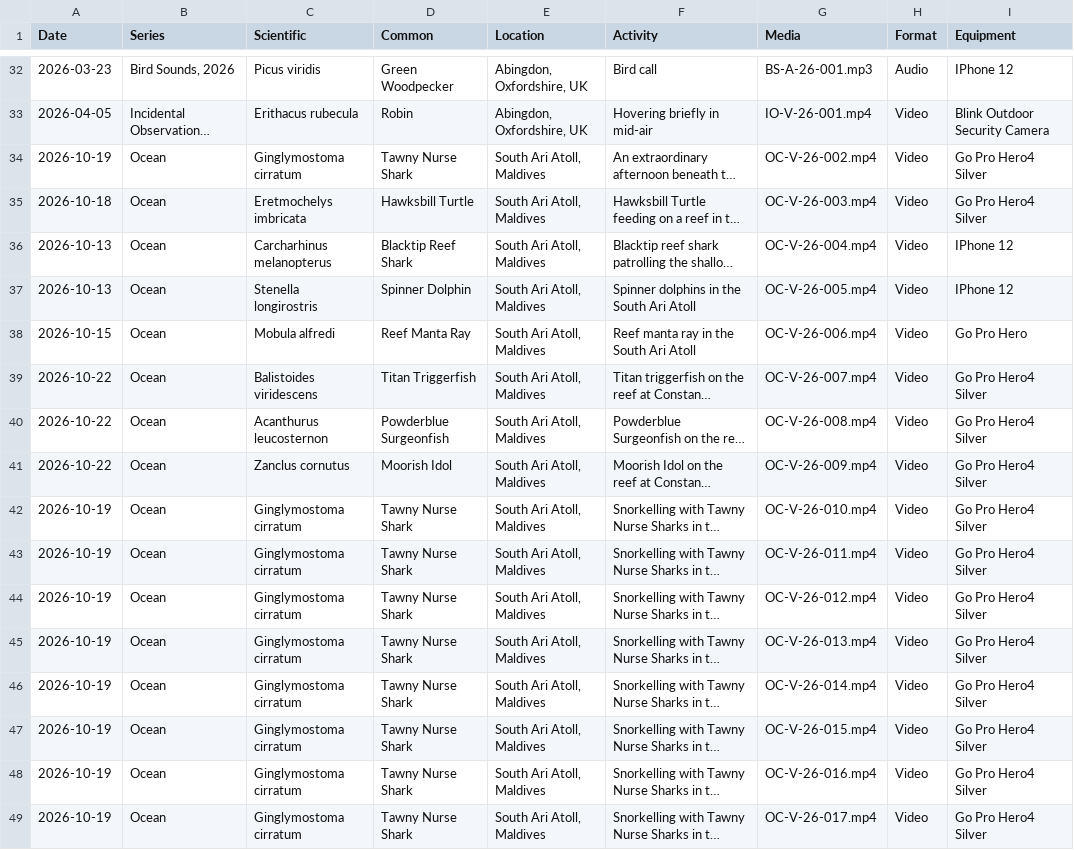
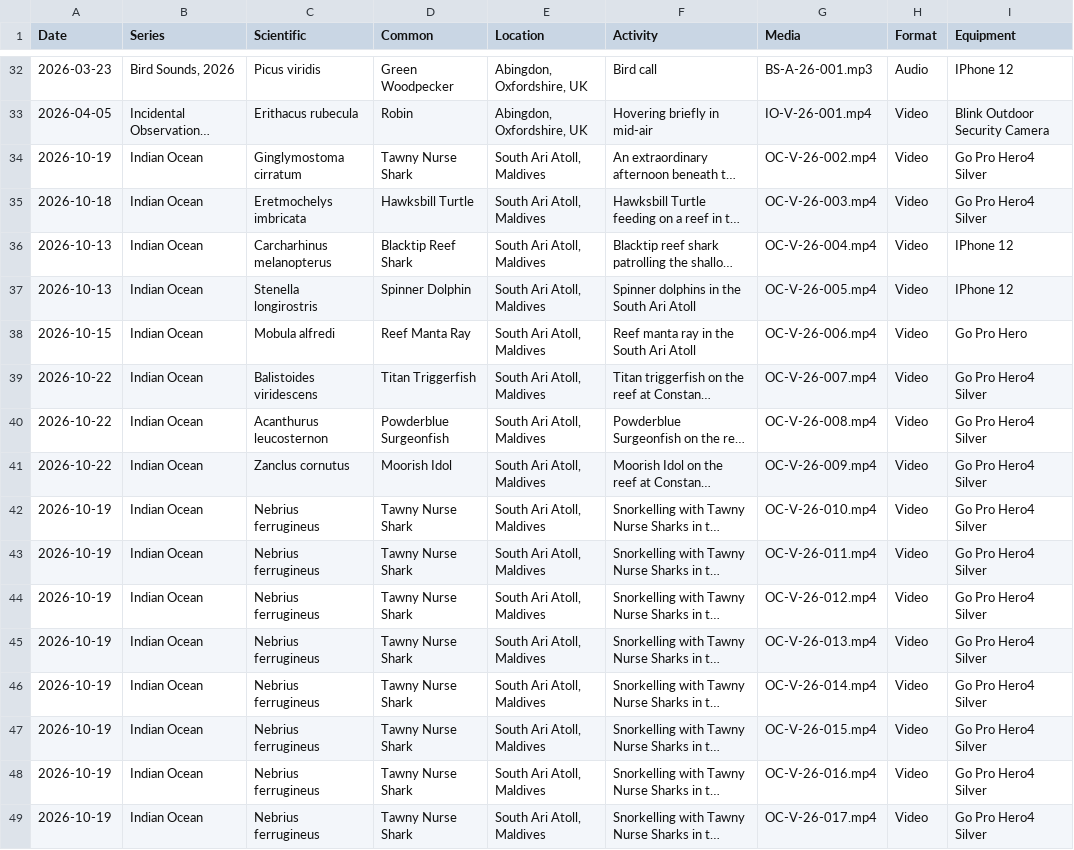
Before and after one commit to davewalker5/davewalker5.github.io, a CSV file: _data/recording_index.csv, drawn as a sheet; only a part is shown, gaps mark what is left out; long unchanged cells end in …; the diff names each change by its address in the sheet, - before the commit and + after, or states it on an @@ line.

Commit message:
Report rebuild completed at @ 2026-11-08 06:29:48

```diff
--- a/_data/recording_index.csv
+++ b/_data/recording_index.csv
-B34:B49 (Series): Ocean
+B34:B49 (Series): Indian Ocean
-C42:C49 (Scientific): Ginglymostoma cirratum
+C42:C49 (Scientific): Nebrius ferrugineus
```
